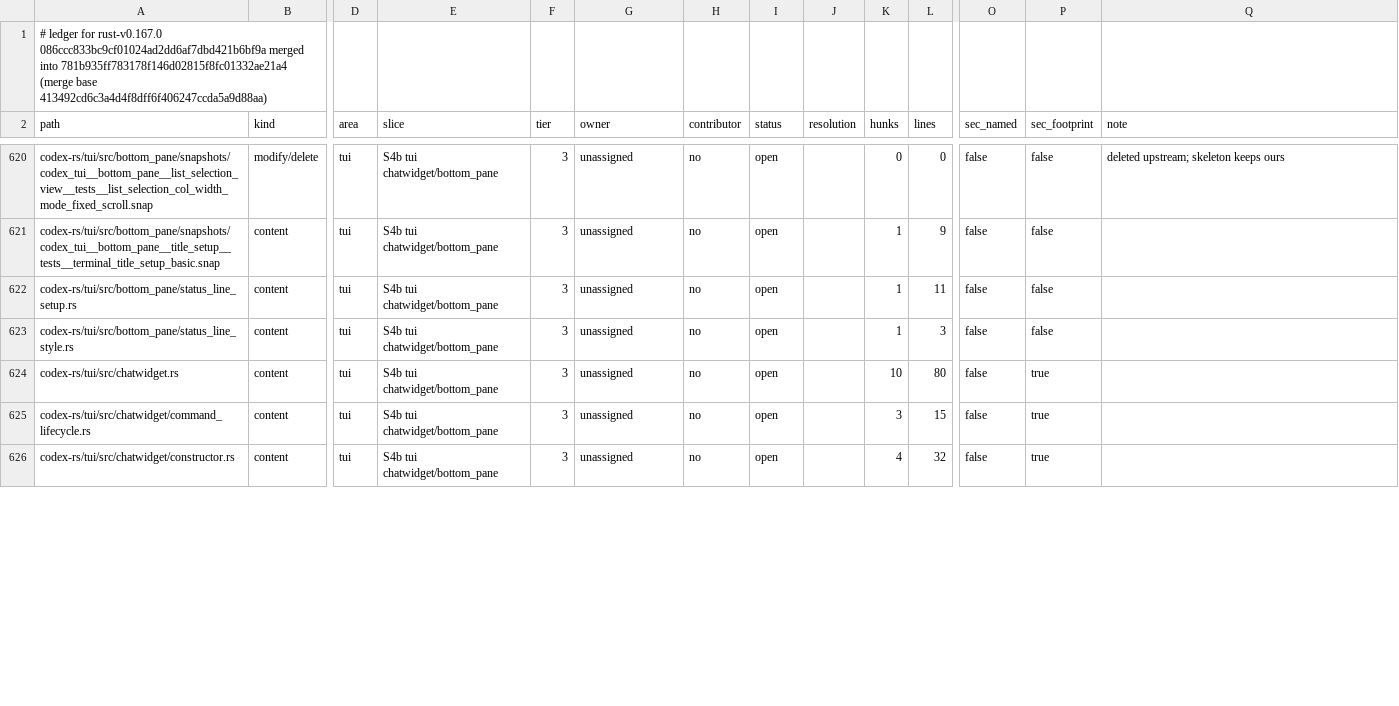
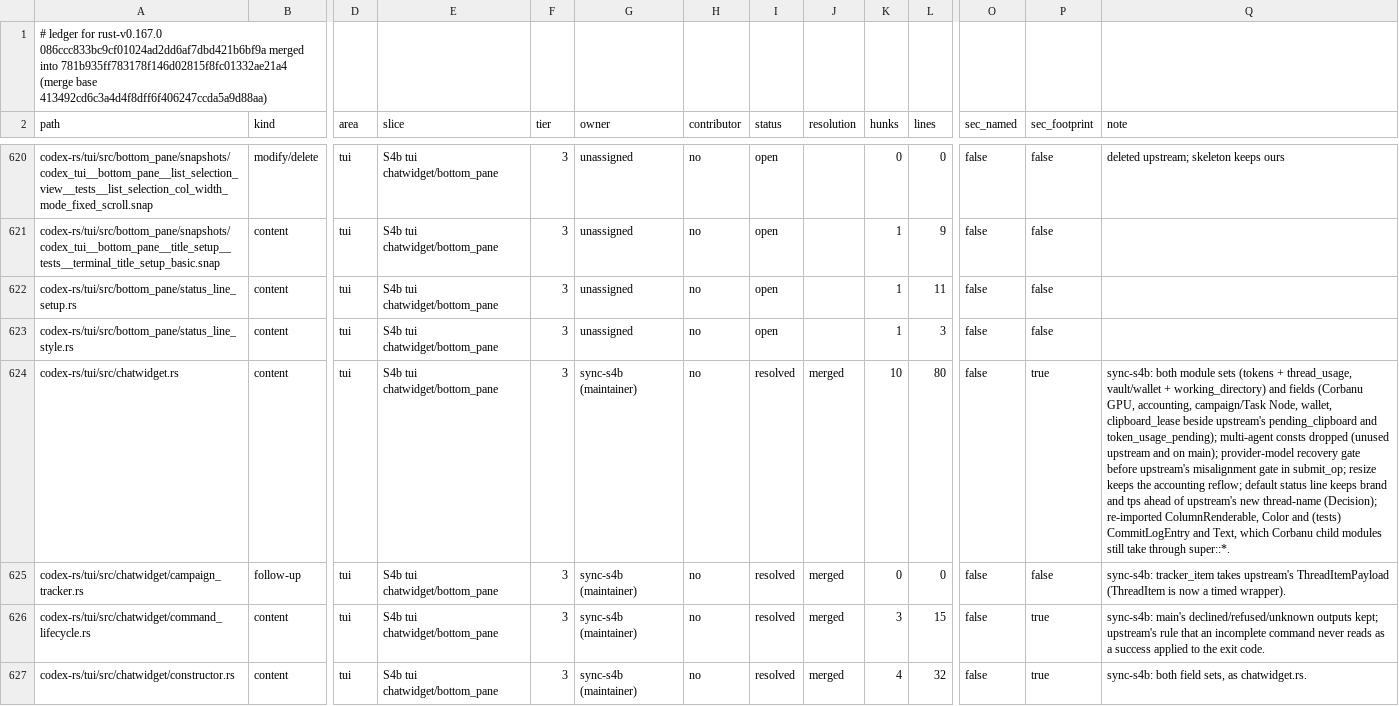
Before and after one commit to CorbanuCore/CorbanuTerminal, a TSV file: docs/management/upstreamSync/ledger-rust-v0.167.0.tsv, drawn as a sheet; only a part is shown, gaps mark what is left out; addresses are those after the commit; rows hold the shown columns only; the diff covers the shown part only; the diff names each change by its address in the sheet, - before the commit and + after, or states it on an @@ line.

Commit message:
Upstream sync S4b: chatwidget core rows (widget state, protocol, status line, settings, turn runtime, warnings); tokens chart restored; #2103 re-apply

```diff
--- a/docs/management/upstreamSync/ledger-rust-v0.167.0.tsv
+++ b/docs/management/upstreamSync/ledger-rust-v0.167.0.tsv
-G624 (owner): unassigned
+G624 (owner): sync-s4b (maintainer)
-I624 (status): open
+I624 (status): resolved
-J624 (resolution): (empty)
+J624 (resolution): merged
-Q624 (note): (empty)
+Q624 (note): sync-s4b: both module sets (tokens + thread_usage, vault/wallet + working_directory) and fields (Corbanu GPU, accounting, campaign/Task Node, wallet, clipboard_lease beside upstream's pending_clipboard and token_usage_pending); multi-agent consts dropped (unused upstream and on main); provider-model recovery gate before upstream's misalignment gate in submit_op; resize keeps the accounting reflow; default status line keeps brand and tps ahead of upstream's new thread-name (Decision); re-imported ColumnRenderable, Color and (tests) CommitLogEntry and Text, which Corbanu child modules still take through super::*.
+row 625: codex-rs/tui/src/chatwidget/campaign_tracker.rs | follow-up | tui | S4b tui chatwidget/bottom_pane | 3 | sync-s4b (maintainer) | no | resolved | merged | 0 | 0 | false | false | sync-s4b: tracker_item takes upstream's ThreadItemPayload (ThreadItem is now a timed wrapper).
-G626:G627 (owner): unassigned
+G626:G627 (owner): sync-s4b (maintainer)
-I626:I627 (status): open
+I626:I627 (status): resolved
-J626:J627 (resolution): (empty)
+J626:J627 (resolution): merged
-Q626 (note): (empty)
+Q626 (note): sync-s4b: main's declined/refused/unknown outputs kept; upstream's rule that an incomplete command never reads as a success applied to the exit code.
-Q627 (note): (empty)
+Q627 (note): sync-s4b: both field sets, as chatwidget.rs.
```
Also changed, not shown: 4 added rows and 80 edited cells elsewhere in this file, docs/management/upstreamSync/ledger-rust-v0.167.0-main-merges.tsv, 26 other files.
